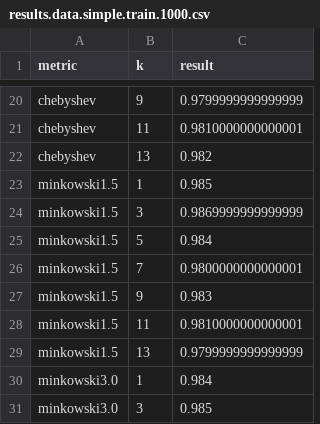
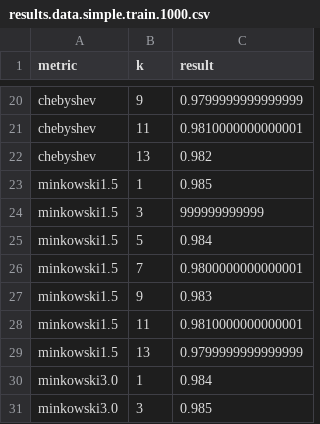
Before and after one commit to felskit/msi2, a CSV file: knn/results/results.data.simple.train.1000.csv, drawn as a sheet; only a part is shown, gaps mark what is left out.

```diff
--- a/knn/results/results.data.simple.train.1000.csv
+++ b/knn/results/results.data.simple.train.1000.csv
@@ -23,3 +23,3 @@ chebyshev,13,0.982
 minkowski1.5,1,0.985
-minkowski1.5,3,0.9869999999999999
+minkowski1.5,3,999999999999
 minkowski1.5,5,0.984
```
Also changed, not shown: 3 other files.
